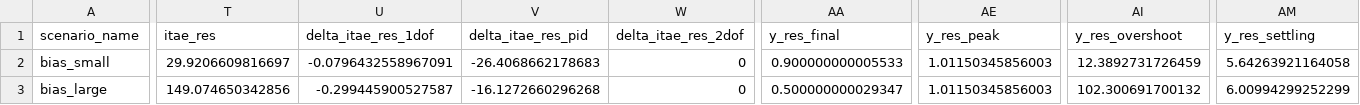
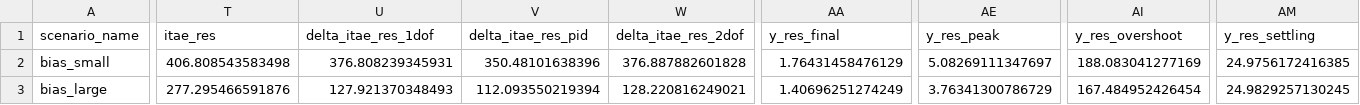
Before and after one commit to Bharadwaj-07/Cyber-Resilient-FOPID, a CSV file: Cyber-Resilient-FOPID/phase5_results/csv/phase5_comparison.csv, drawn as a sheet; only a part is shown, gaps mark what is left out; the diff covers the shown part only; the diff names each change by its address in the sheet, - before the commit and + after, or states it on an @@ line.

```diff
--- a/Cyber-Resilient-FOPID/phase5_results/csv/phase5_comparison.csv
+++ b/Cyber-Resilient-FOPID/phase5_results/csv/phase5_comparison.csv
-T2 (itae_res): 29.9206609816697
+T2 (itae_res): 406.808543583498
-U2 (delta_itae_res_1dof): -0.0796432558967091
+U2 (delta_itae_res_1dof): 376.808239345931
-V2 (delta_itae_res_pid): -26.4068662178683
+V2 (delta_itae_res_pid): 350.48101638396
-W2 (delta_itae_res_2dof): 0
+W2 (delta_itae_res_2dof): 376.887882601828
-AA2 (y_res_final): 0.900000000005533
+AA2 (y_res_final): 1.76431458476129
-AE2 (y_res_peak): 1.01150345856003
+AE2 (y_res_peak): 5.08269111347697
-AI2 (y_res_overshoot): 12.3892731726459
+AI2 (y_res_overshoot): 188.083041277169
-AM2 (y_res_settling): 5.64263921164058
+AM2 (y_res_settling): 24.9756172416385
-T3 (itae_res): 149.074650342856
+T3 (itae_res): 277.295466591876
-U3 (delta_itae_res_1dof): -0.299445900527587
+U3 (delta_itae_res_1dof): 127.921370348493
-V3 (delta_itae_res_pid): -16.1272660296268
+V3 (delta_itae_res_pid): 112.093550219394
-W3 (delta_itae_res_2dof): 0
+W3 (delta_itae_res_2dof): 128.220816249021
-AA3 (y_res_final): 0.500000000029347
+AA3 (y_res_final): 1.40696251274249
-AE3 (y_res_peak): 1.01150345856003
+AE3 (y_res_peak): 3.76341300786729
-AI3 (y_res_overshoot): 102.300691700132
+AI3 (y_res_overshoot): 167.484952426454
-AM3 (y_res_settling): 6.00994299252299
+AM3 (y_res_settling): 24.9829257130245
```
Also changed, not shown: 40 edited cells elsewhere in this file, Cyber-Resilient-FOPID/phase5_results/csv/phase5_anomaly_summary.csv, Cyber-Resilient-FOPID/results/run_all/run_all_summary.csv, 23 other files.
